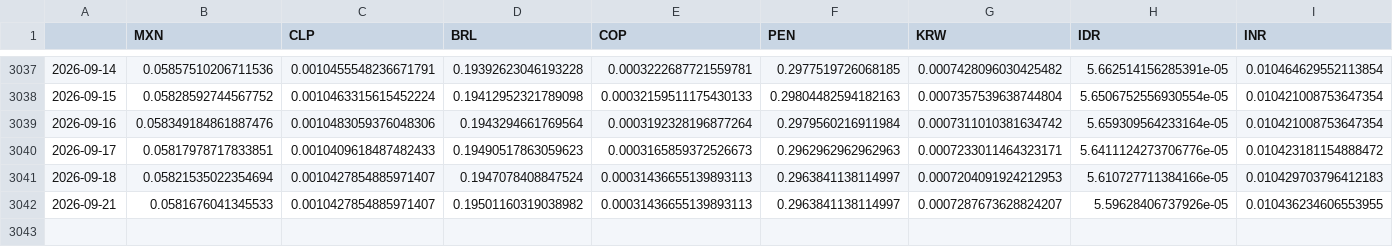
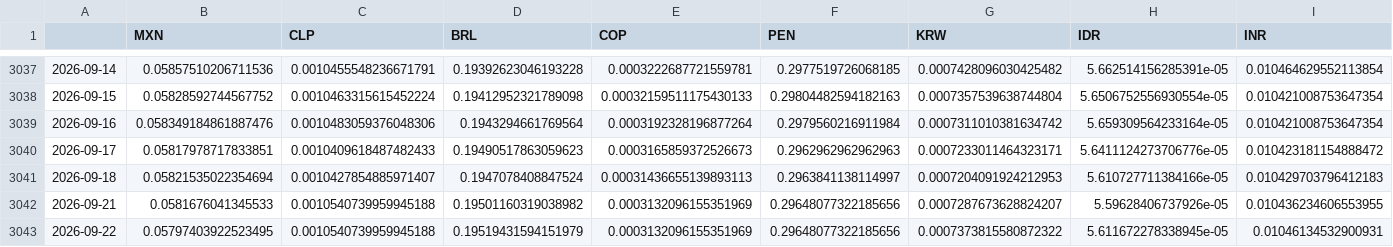
Before and after one commit to DataVizHonduran/EMFX_risk_diffusion, a CSV file: fx_data_emfx.csv, drawn as a sheet; only a part is shown, gaps mark what is left out; rows hold the shown columns only; the diff names each change by its address in the sheet, - before the commit and + after, or states it on an @@ line.

```diff
--- a/fx_data_emfx.csv
+++ b/fx_data_emfx.csv
-C3042 (CLP): 0.0010427854885971407
+C3042 (CLP): 0.0010540739959945188
-E3042 (COP): 0.00031436655139893113
+E3042 (COP): 0.0003132096155351969
-F3042 (PEN): 0.2963841138114997
+F3042 (PEN): 0.29648077322185656
+row 3043: 2026-09-22 | 0.05797403922523495 | 0.0010540739959945188 | 0.19519431594151979 | 0.0003132096155351969 | 0.29648077322185656 | 0.0007373815580872322 | 5.611672278338945e-05 | 0.01046134532900931
```
Also changed, not shown: fx_data_raw.csv.
